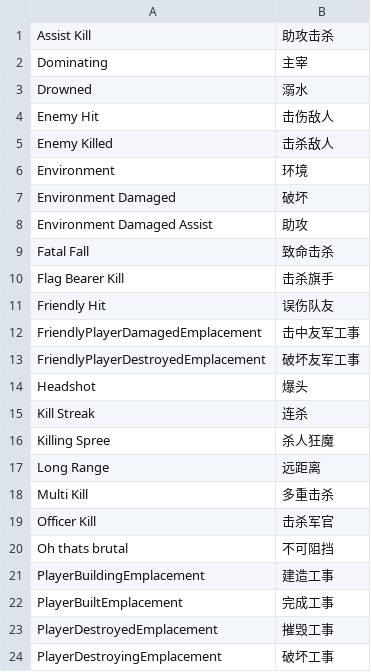
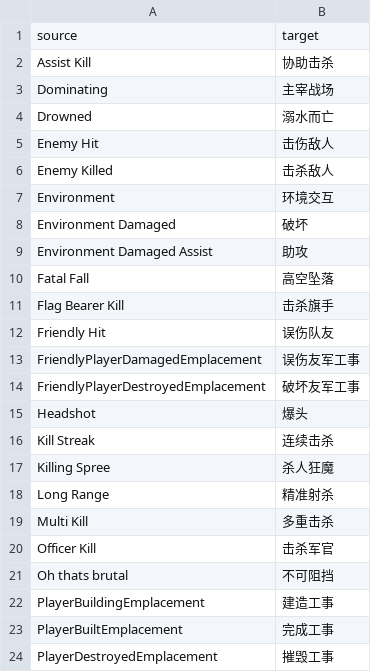
Before and after one commit to liuyuran/HoldfastTranslate, a CSV file: Breakdown Score Types-zh_CN.csv, drawn as a sheet; only a part is shown; the shorter side is filled out with more unchanged rows; the diff covers the shown part only.

Commit message:
Translated using Weblate (Chinese (Simplified))
Currently translated at 100.0% (40 of 40 strings)

Translation: holdfast/Breakdown Score Types
Translate-URL: http://weblate.chaotic-quantum.site/projects/holdfast/breakdown-score-types/zh_Hans/

```diff
--- a/Breakdown Score Types-zh_CN.csv
+++ b/Breakdown Score Types-zh_CN.csv
@@ -1,3 +1,4 @@
-Assist Kill,助攻击杀
-Dominating,主宰
-Drowned,溺水
+"source","target"
+"Assist Kill","协助击杀"
+"Dominating","主宰战场"
+"Drowned","溺水而亡"
@@ -6 +7 @@ Enemy Killed,击杀敌人
-Environment,环境
+"Environment","环境交互"
@@ -9 +10 @@ Environment Damaged Assist,助攻
-Fatal Fall,致命击杀
+"Fatal Fall","高空坠落"
@@ -12 +13 @@ Friendly Hit,误伤队友
-FriendlyPlayerDamagedEmplacement,击中友军工事
+"FriendlyPlayerDamagedEmplacement","误伤友军工事"
@@ -15 +16 @@ Headshot,爆头
-Kill Streak,连杀
+"Kill Streak","连续击杀"
@@ -17 +18 @@ Killing Spree,杀人狂魔
-Long Range,远距离
+"Long Range","精准射杀"
```
Also changed, not shown: 10 edited cells elsewhere in this file.
